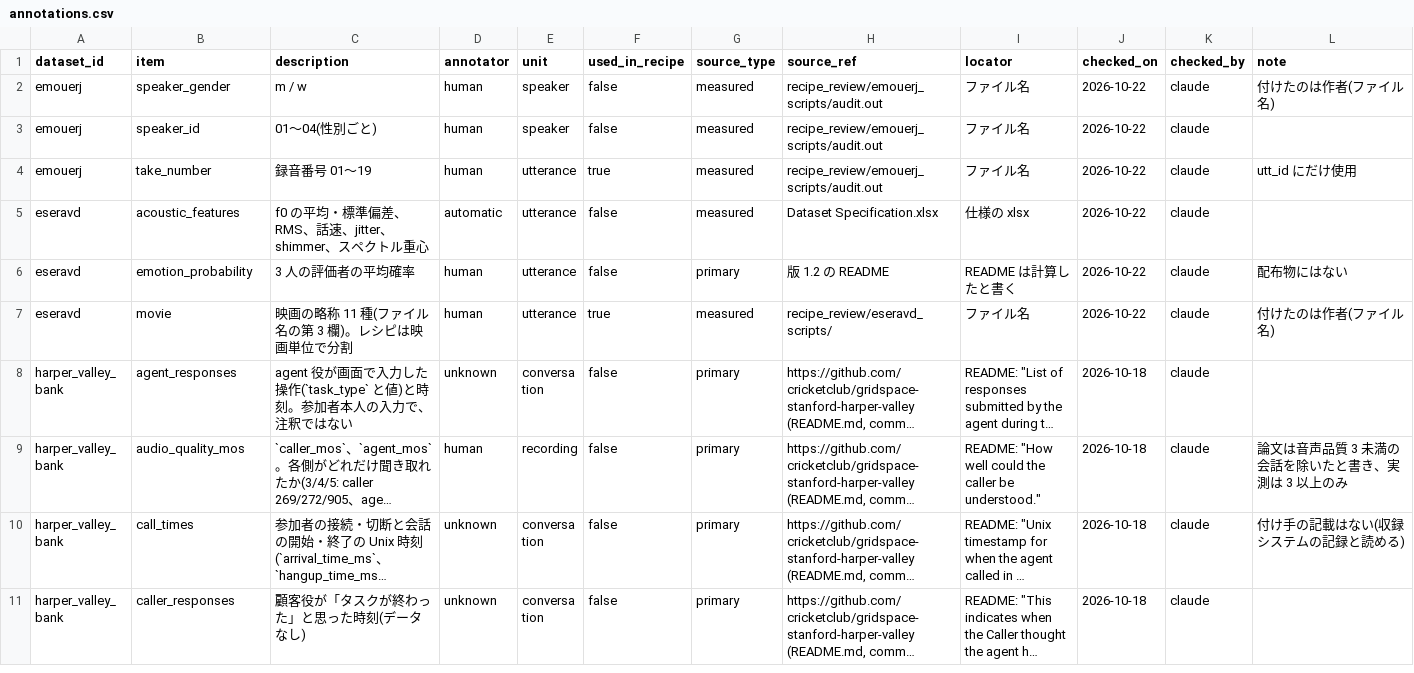
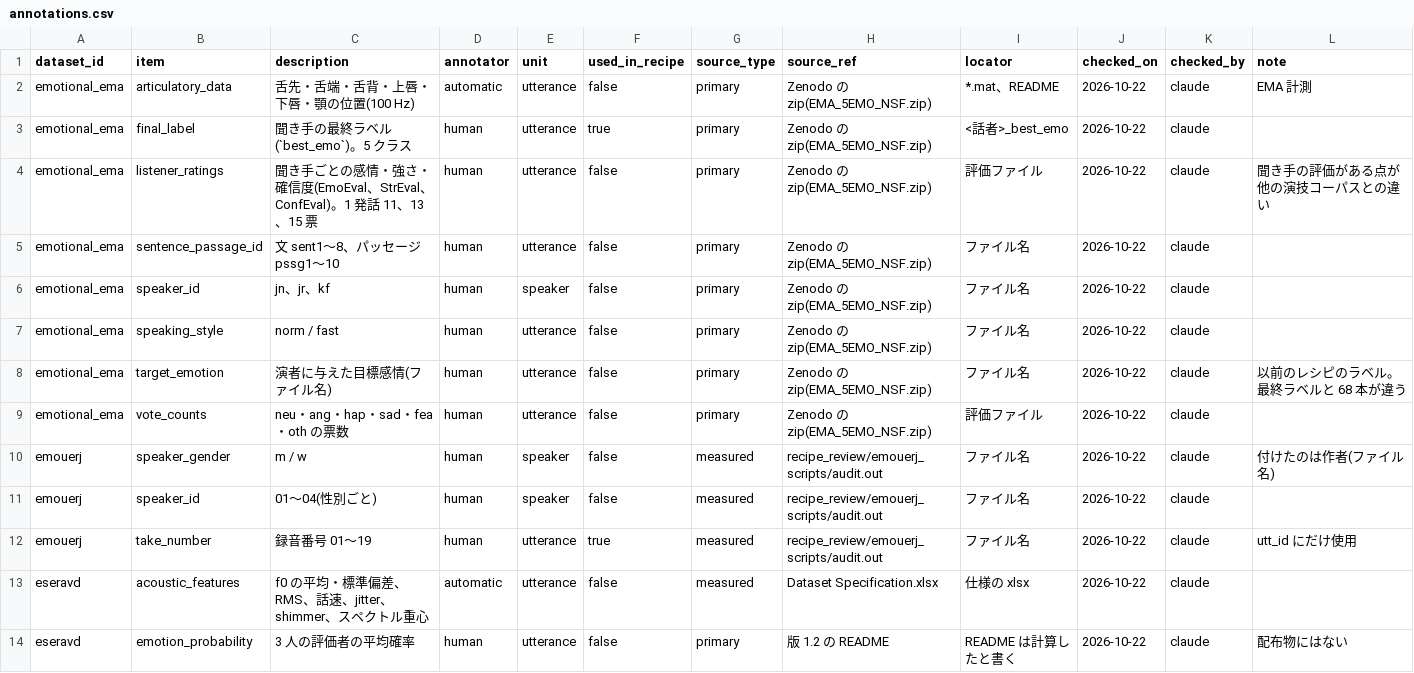
Before and after one commit to itoten/ser_dataset_db, a CSV file: data/annotations.csv, drawn as a sheet; only a part is shown; the shorter side is filled out with more unchanged rows; long unchanged cells end in …; the diff names each change by its address in the sheet, - before the commit and + after, or states it on an @@ line.

```diff
--- a/data/annotations.csv
+++ b/data/annotations.csv
+row 2: emotional_ema | articulatory_data | 舌先・舌端・舌背・上唇・下唇・顎の位置(100 Hz) | automatic | utterance | false | primary | Zenodo の zip(EMA_5EMO_NSF.zip) | *.mat、README | 2026-10-22 | claude | EMA 計測
+row 3: emotional_ema | final_label | 聞き手の最終ラベル(`best_emo`)。5 クラス | human | utterance | true | primary | Zenodo の zip(EMA_5EMO_NSF.zip) | <話者>_best_emo | 2026-10-22 | claude
+row 4: emotional_ema | listener_ratings | 聞き手ごとの感情・強さ・確信度(EmoEval、StrEval、ConfEval)。1 発話 11、13、15 票 | human | utterance | false | primary | Zenodo の zip(EMA_5EMO_NSF.zip) | 評価ファイル | 2026-10-22 | claude | 聞き手の評価がある点が他の演技コーパスとの違い
+row 5: emotional_ema | sentence_passage_id | 文 sent1〜8、パッセージ pssg1〜10 | human | utterance | false | primary | Zenodo の zip(EMA_5EMO_NSF.zip) | ファイル名 | 2026-10-22 | claude
+row 6: emotional_ema | speaker_id | jn、jr、kf | human | speaker | false | primary | Zenodo の zip(EMA_5EMO_NSF.zip) | ファイル名 | 2026-10-22 | claude
+row 7: emotional_ema | speaking_style | norm / fast | human | utterance | false | primary | Zenodo の zip(EMA_5EMO_NSF.zip) | ファイル名 | 2026-10-22 | claude
+row 8: emotional_ema | target_emotion | 演者に与えた目標感情(ファイル名) | human | utterance | false | primary | Zenodo の zip(EMA_5EMO_NSF.zip) | ファイル名 | 2026-10-22 | claude | 以前のレシピのラベル。最終ラベルと 68 本が違う
+row 9: emotional_ema | vote_counts | neu・ang・hap・sad・fea・oth の票数 | human | utterance | false | primary | Zenodo の zip(EMA_5EMO_NSF.zip) | 評価ファイル | 2026-10-22 | claude
```
Also changed, not shown: data/datasets.csv, data/recipe_labels.csv, 7 other files.
